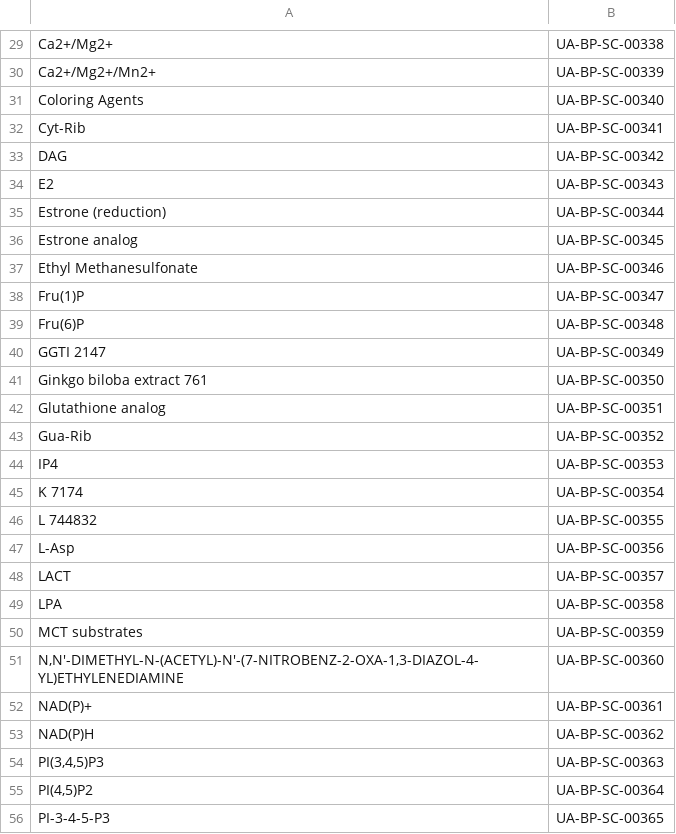
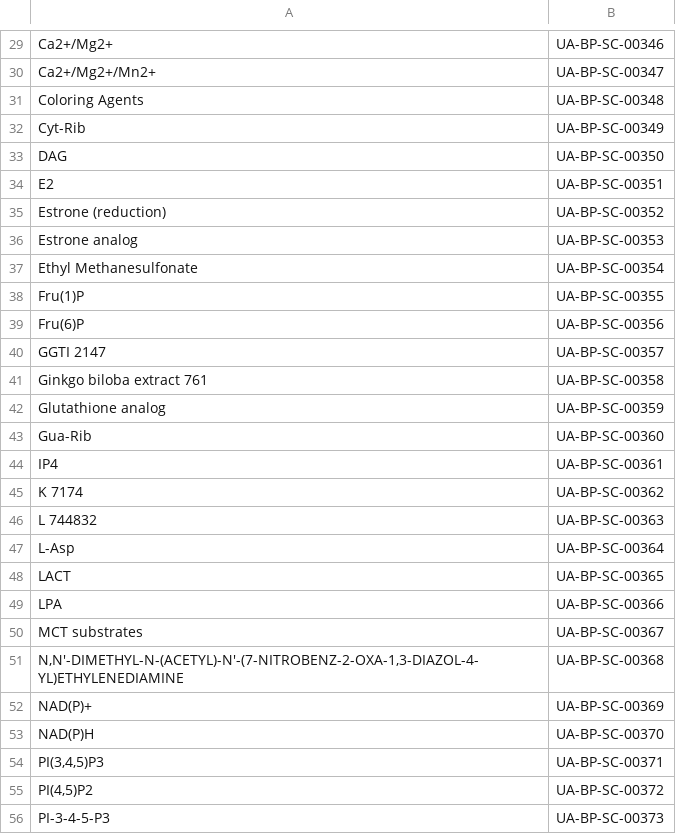
Before and after one commit to clulab/reach, a TSV file: src/main/resources/edu/arizona/sista/reach/kb/biopax-simple_chemical.tsv, drawn as a sheet; only a part is shown, gaps mark what is left out; the diff covers the shown part only; the diff names each change by its address in the sheet, - before the commit and + after, or states it on an @@ line.

```diff
--- a/src/main/resources/edu/arizona/sista/reach/kb/biopax-simple_chemical.tsv
+++ b/src/main/resources/edu/arizona/sista/reach/kb/biopax-simple_chemical.tsv
-B29: UA-BP-SC-00338
+B29: UA-BP-SC-00346
-B30: UA-BP-SC-00339
+B30: UA-BP-SC-00347
-B31: UA-BP-SC-00340
+B31: UA-BP-SC-00348
-B32: UA-BP-SC-00341
+B32: UA-BP-SC-00349
-B33: UA-BP-SC-00342
+B33: UA-BP-SC-00350
-B34: UA-BP-SC-00343
+B34: UA-BP-SC-00351
-B35: UA-BP-SC-00344
+B35: UA-BP-SC-00352
-B36: UA-BP-SC-00345
+B36: UA-BP-SC-00353
-B37: UA-BP-SC-00346
+B37: UA-BP-SC-00354
-B38: UA-BP-SC-00347
+B38: UA-BP-SC-00355
-B39: UA-BP-SC-00348
+B39: UA-BP-SC-00356
-B40: UA-BP-SC-00349
+B40: UA-BP-SC-00357
-B41: UA-BP-SC-00350
+B41: UA-BP-SC-00358
-B42: UA-BP-SC-00351
+B42: UA-BP-SC-00359
-B43: UA-BP-SC-00352
+B43: UA-BP-SC-00360
-B44: UA-BP-SC-00353
+B44: UA-BP-SC-00361
-B45: UA-BP-SC-00354
+B45: UA-BP-SC-00362
-B46: UA-BP-SC-00355
+B46: UA-BP-SC-00363
-B47: UA-BP-SC-00356
+B47: UA-BP-SC-00364
-B48: UA-BP-SC-00357
+B48: UA-BP-SC-00365
-B49: UA-BP-SC-00358
+B49: UA-BP-SC-00366
-B50: UA-BP-SC-00359
+B50: UA-BP-SC-00367
-B51: UA-BP-SC-00360
+B51: UA-BP-SC-00368
-B52: UA-BP-SC-00361
+B52: UA-BP-SC-00369
-B53: UA-BP-SC-00362
+B53: UA-BP-SC-00370
-B54: UA-BP-SC-00363
+B54: UA-BP-SC-00371
-B55: UA-BP-SC-00364
+B55: UA-BP-SC-00372
-B56: UA-BP-SC-00365
+B56: UA-BP-SC-00373
```
Also changed, not shown: 65 edited cells elsewhere in this file, src/main/resources/edu/arizona/sista/reach/kb/biopax-gene_or_gene_product.tsv, 1 other file.
